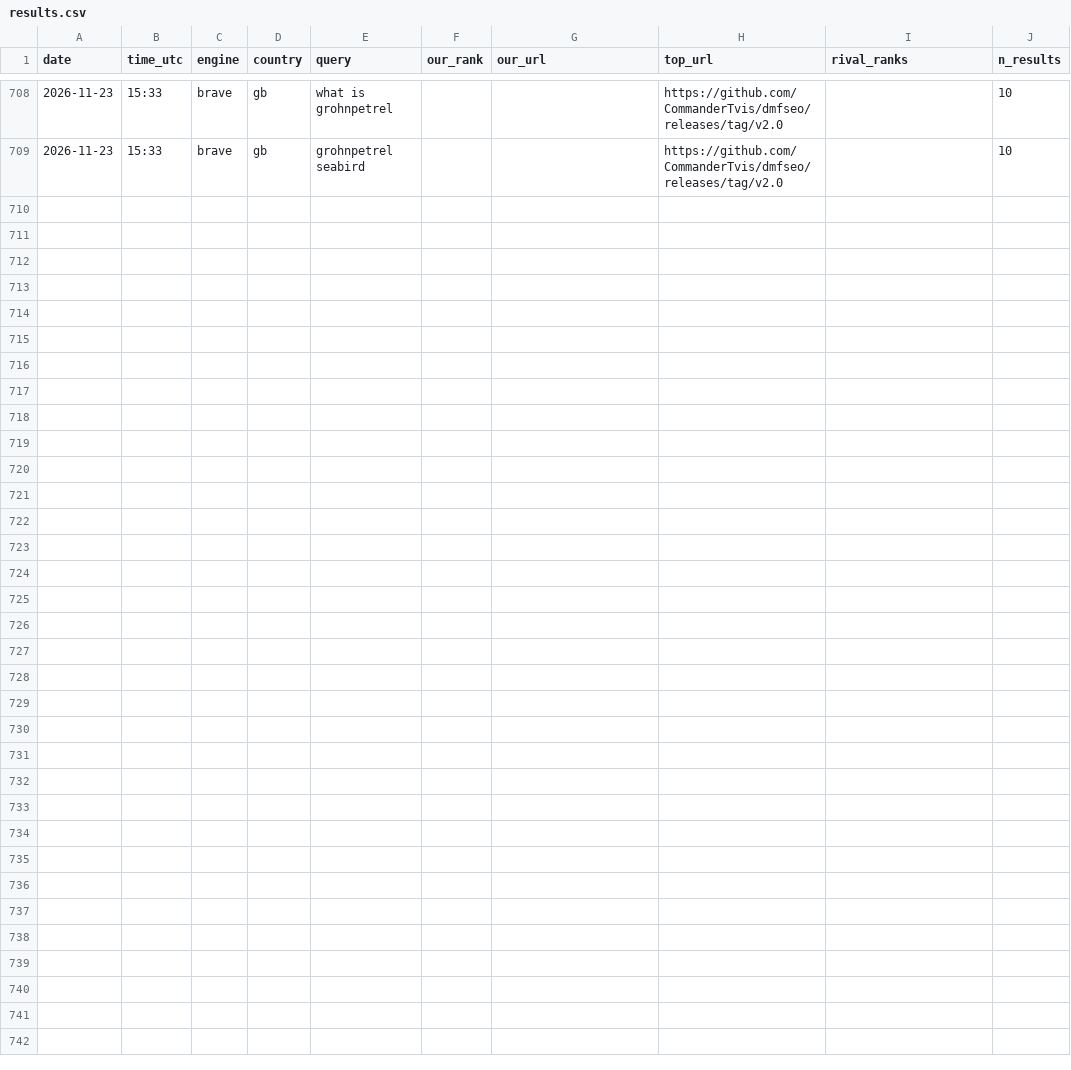
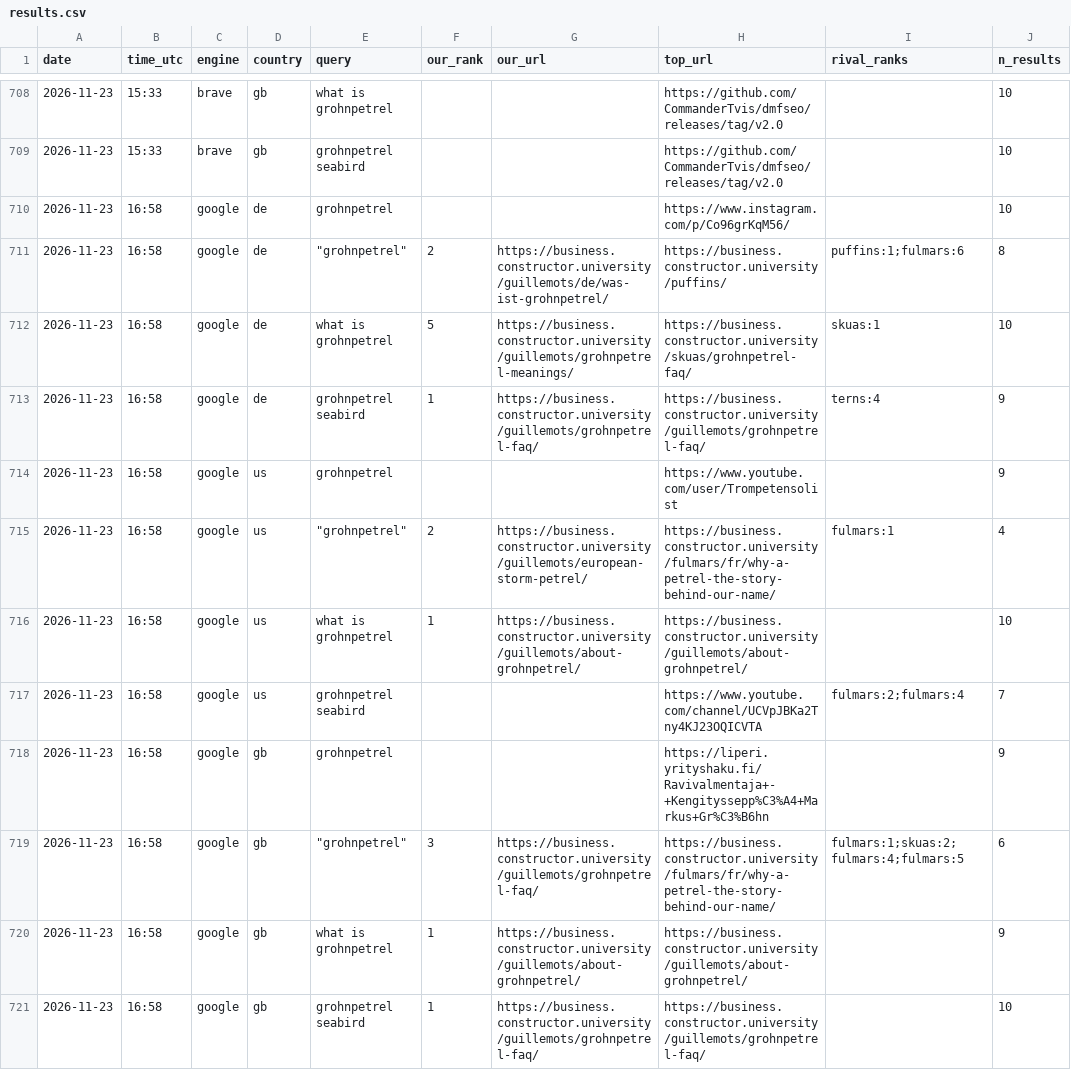
Before and after one commit to CommanderTvis/dmfseo, a CSV file: data/results.csv, drawn as a sheet; only a part is shown, gaps mark what is left out; the diff covers the shown part only; the diff names each change by its address in the sheet, - before the commit and + after, or states it on an @@ line.

```diff
--- a/data/results.csv
+++ b/data/results.csv
+row 710: 2026-11-23 | 16:58 | google | de | grohnpetrel |  |  | https://www.instagram.com/p/Co96grKqM56/ |  | 10
+row 711: 2026-11-23 | 16:58 | google | de | "grohnpetrel" | 2 | https://business.constructor.university/guillemots/de/was-ist-grohnpetrel/ | https://business.constructor.university/puffins/ | puffins:1;fulmars:6 | 8
+row 712: 2026-11-23 | 16:58 | google | de | what is grohnpetrel | 5 | https://business.constructor.university/guillemots/grohnpetrel-meanings/ | https://business.constructor.university/skuas/grohnpetrel-faq/ | skuas:1 | 10
+row 713: 2026-11-23 | 16:58 | google | de | grohnpetrel seabird | 1 | https://business.constructor.university/guillemots/grohnpetrel-faq/ | https://business.constructor.university/guillemots/grohnpetrel-faq/ | terns:4 | 9
+row 714: 2026-11-23 | 16:58 | google | us | grohnpetrel |  |  | https://www.youtube.com/user/Trompetensolist |  | 9
+row 715: 2026-11-23 | 16:58 | google | us | "grohnpetrel" | 2 | https://business.constructor.university/guillemots/european-storm-petrel/ | https://business.constructor.university/fulmars/fr/why-a-petrel-the-story-behind-our-name/ | fulmars:1 | 4
+row 716: 2026-11-23 | 16:58 | google | us | what is grohnpetrel | 1 | https://business.constructor.university/guillemots/about-grohnpetrel/ | https://business.constructor.university/guillemots/about-grohnpetrel/ |  | 10
+row 717: 2026-11-23 | 16:58 | google | us | grohnpetrel seabird |  |  | https://www.youtube.com/channel/UCVpJBKa2Tny4KJ23OQICVTA | fulmars:2;fulmars:4 | 7
+row 718: 2026-11-23 | 16:58 | google | gb | grohnpetrel |  |  | https://liperi.yrityshaku.fi/Ravivalmentaja+-+Kengityssepp%C3%A4+Markus+Gr%C3%B6hn |  | 9
+row 719: 2026-11-23 | 16:58 | google | gb | "grohnpetrel" | 3 | https://business.constructor.university/guillemots/grohnpetrel-faq/ | https://business.constructor.university/fulmars/fr/why-a-petrel-the-story-behind-our-name/ | fulmars:1;skuas:2;fulmars:4;fulmars:5 | 6
+row 720: 2026-11-23 | 16:58 | google | gb | what is grohnpetrel | 1 | https://business.constructor.university/guillemots/about-grohnpetrel/ | https://business.constructor.university/guillemots/about-grohnpetrel/ |  | 9
+row 721: 2026-11-23 | 16:58 | google | gb | grohnpetrel seabird | 1 | https://business.constructor.university/guillemots/grohnpetrel-faq/ | https://business.constructor.university/guillemots/grohnpetrel-faq/ |  | 10
```
Also changed, not shown: 12 added rows elsewhere in this file, 24 other files.
